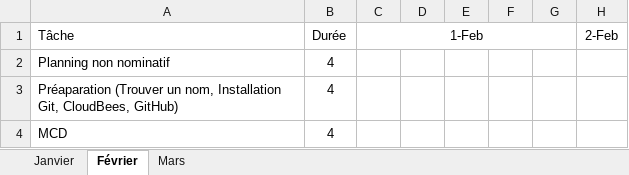
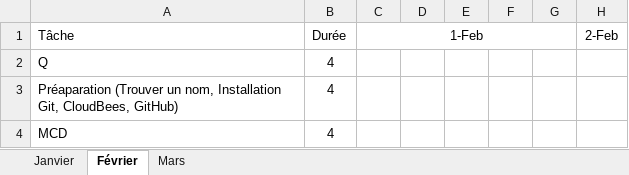
Before and after one commit to PatrickMLV/Care-Home, an Excel workbook: doc/Planning.xlsx, sheet Février, drawn as a sheet; only a part is shown; values as stored, in another font and other column widths than the file's, no borders; the diff names each change by its address in the sheet, - before the commit and + after, or states it on an @@ line.

```diff
--- a/doc/Planning.xlsx (sheet Février)
+++ b/doc/Planning.xlsx (sheet Février)
-A2: Planning non nominatif
+A2: Q
```
Also changed, not shown: sheet Mars, 42 other files.
